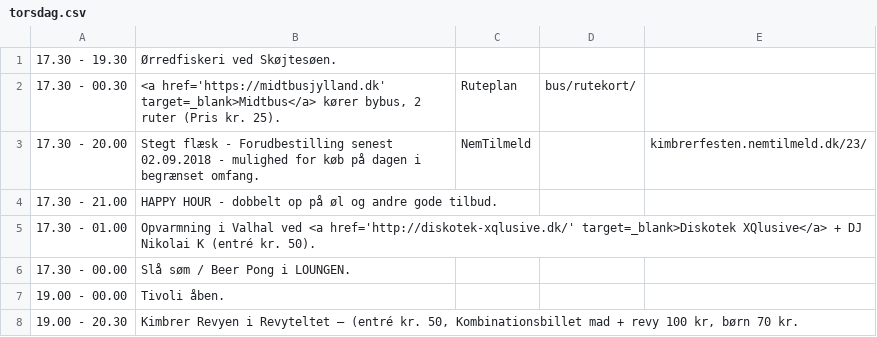
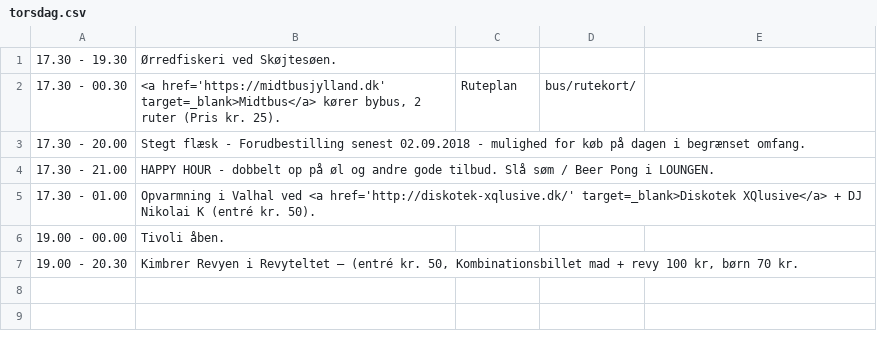
Before and after one commit to kimbrerfesten/kimbrerfesten, a CSV file: content/program/torsdag.csv, drawn as a sheet.

```diff
--- a/content/program/torsdag.csv
+++ b/content/program/torsdag.csv
@@ -2,6 +2,5 @@
 17.30 - 00.30;<a href='https://midtbusjylland.dk' target=_blank>Midtbus</a> kører bybus, 2 ruter (Pris kr. 25).;Ruteplan;bus/rutekort/;
-17.30 - 20.00;Stegt flæsk - Forudbestilling senest 02.09.2018 - mulighed for køb på dagen i begrænset omfang.;NemTilmeld;;kimbrerfesten.nemtilmeld.dk/23/
-17.30 - 21.00;HAPPY HOUR - dobbelt op på øl og andre gode tilbud.;;;
+17.30 - 20.00;Stegt flæsk - Forudbestilling senest 02.09.2018 - mulighed for køb på dagen i begrænset omfang.;;;
+17.30 - 21.00;HAPPY HOUR - dobbelt op på øl og andre gode tilbud. Slå søm / Beer Pong i LOUNGEN.;;;
 17.30 - 01.00;Opvarmning i Valhal ved <a href='http://diskotek-xqlusive.dk/' target=_blank>Diskotek XQlusive</a> + DJ Nikolai K (entré kr. 50).;;;
-17.30 - 00.00;Slå søm / Beer Pong i LOUNGEN.;;;
 19.00 - 00.00;Tivoli åben.;;;
```
Also changed, not shown: content/program/fredag.csv, content/program/loerdag.csv, 1 other file.
